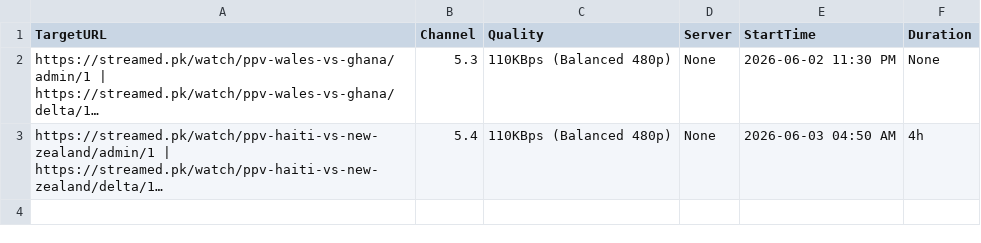
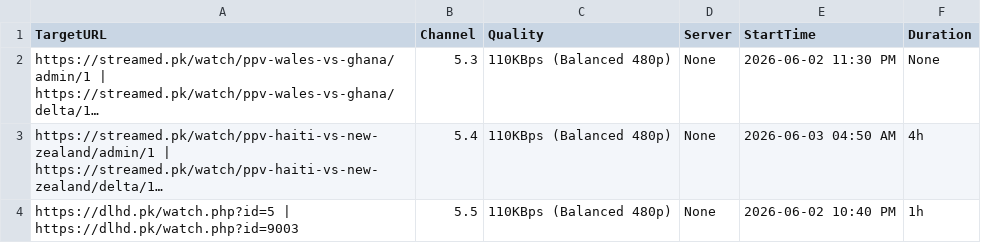
Before and after one commit to siddu5991079-ai/o00000000000bbbbbbbbbbbbbbbssssssssssssssss-automate, a CSV file: streams.csv, drawn as a sheet; long unchanged cells end in …; the diff names each change by its address in the sheet, - before the commit and + after, or states it on an @@ line.

Commit message:
Update streams.csv

```diff
--- a/streams.csv
+++ b/streams.csv
+row 4: https://dlhd.pk/watch.php?id=5 | https://dlhd.pk/watch.php?id=9003 | 5.5 | 110KBps (Balanced 480p) | None | 2026-06-02 10:40 PM | 1h
```
